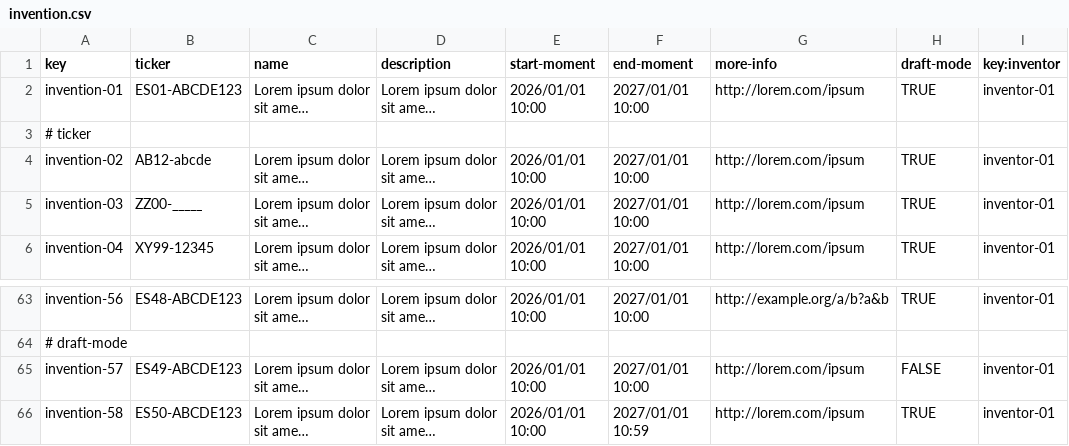
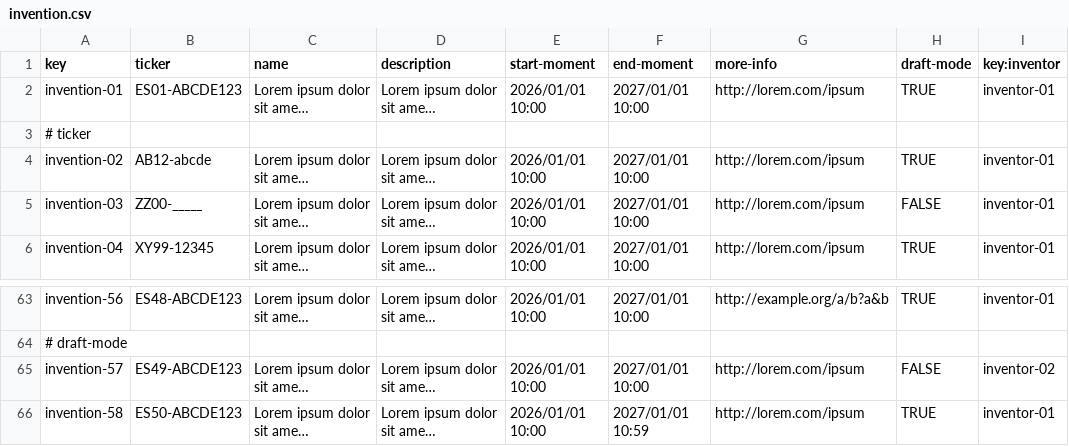
Before and after one commit to G063/Acme-Starters-C, a CSV file: src/main/resources/WEB-INF/data/sample/batch-01/invention.csv, drawn as a sheet; only a part is shown, gaps mark what is left out; long unchanged cells end in …; the diff names each change by its address in the sheet, - before the commit and + after, or states it on an @@ line.

```diff
--- a/src/main/resources/WEB-INF/data/sample/batch-01/invention.csv
+++ b/src/main/resources/WEB-INF/data/sample/batch-01/invention.csv
-H5 (draft-mode): TRUE
+H5 (draft-mode): FALSE
-I65 (key:inventor): inventor-01
+I65 (key:inventor): inventor-02
```
Also changed, not shown: src/main/resources/WEB-INF/data/errata/batch-01/invention.csv, src/main/resources/WEB-INF/data/sample/batch-01/part.csv, 21 other files.
